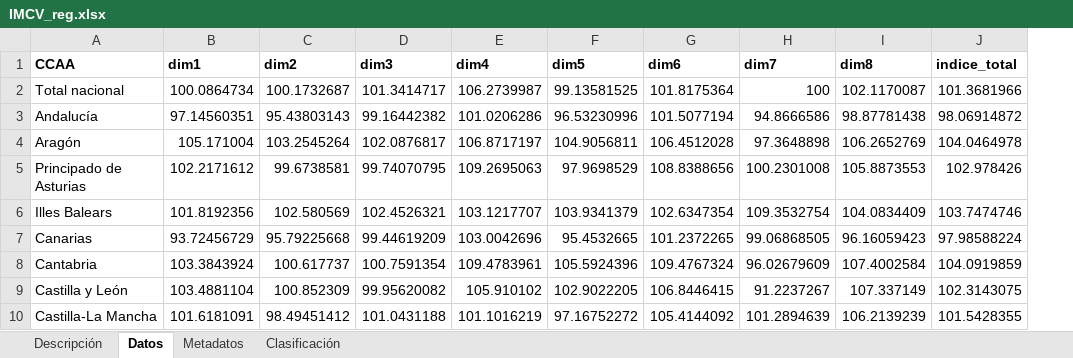
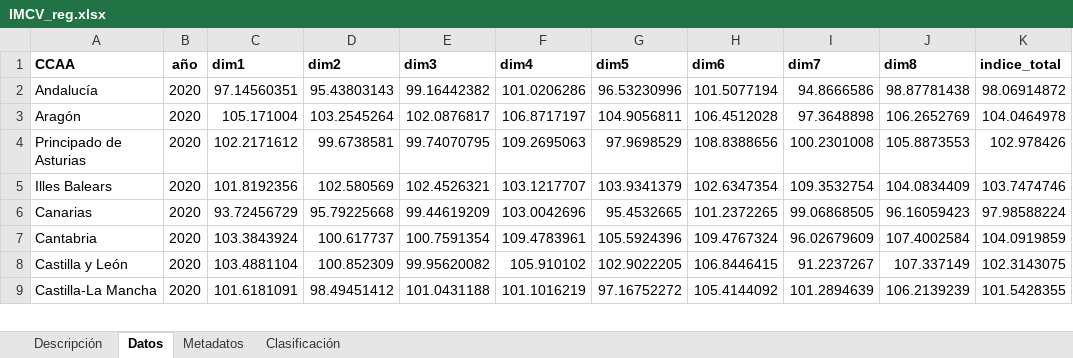
Before and after one commit to uvima/datasets, an Excel workbook: files/IMCV_reg.xlsx, sheet Datos, drawn as a sheet; only a part is shown; values as stored, in another font and other column widths than the file's, no borders; removed rows and columns are numbered as before the commit, all else as after; the diff covers the shown part only; the diff names each change by its address in the sheet, - before the commit and + after, or states it on an @@ line.

```diff
--- a/files/IMCV_reg.xlsx (sheet Datos)
+++ b/files/IMCV_reg.xlsx (sheet Datos)
+column B (año), rows 2-9: all 2020
-row 2: Total nacional | 100.0864734 | 100.1732687 | 101.3414717 | 106.2739987 | 99.13581525 | 101.8175364 | 100 | 102.1170087 | 101.3681966
```
Also changed, not shown: 19 added rows elsewhere in this sheet, sheet Clasificación, sheet Metadatos, sheet Descripción, formulas that keep their value, files/IMCV_pca.xlsx, files/MercadoHipotecas.xlsx, 57 other files.
